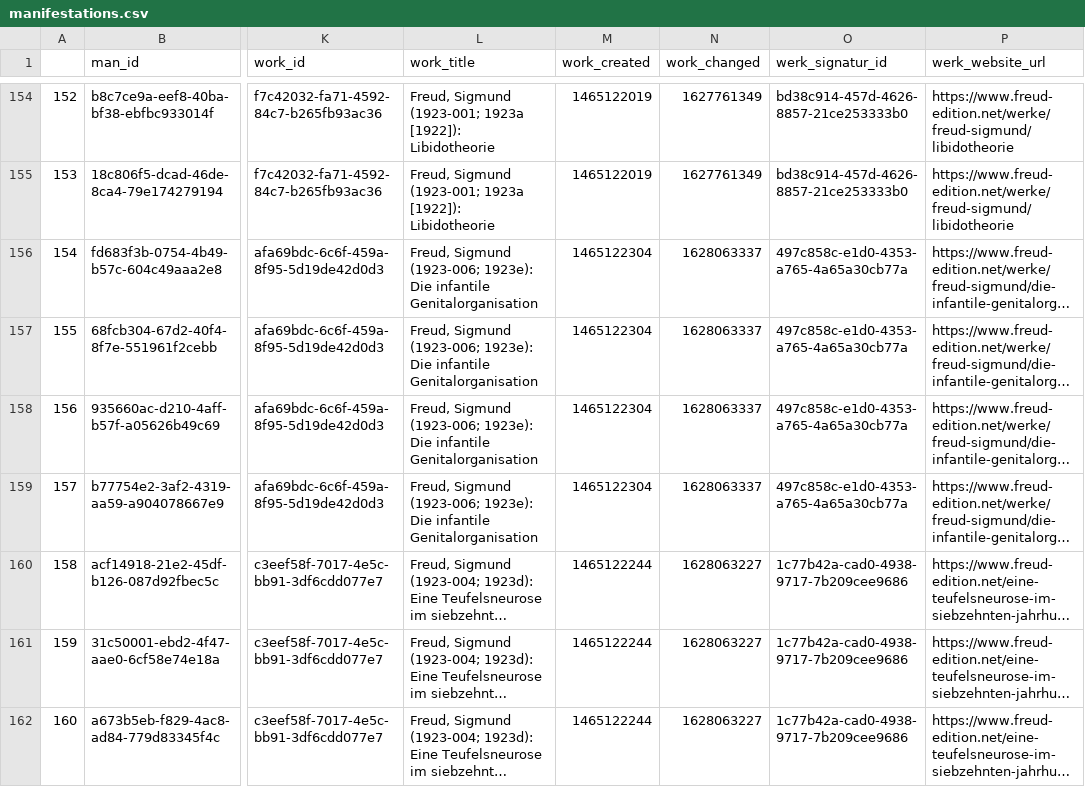
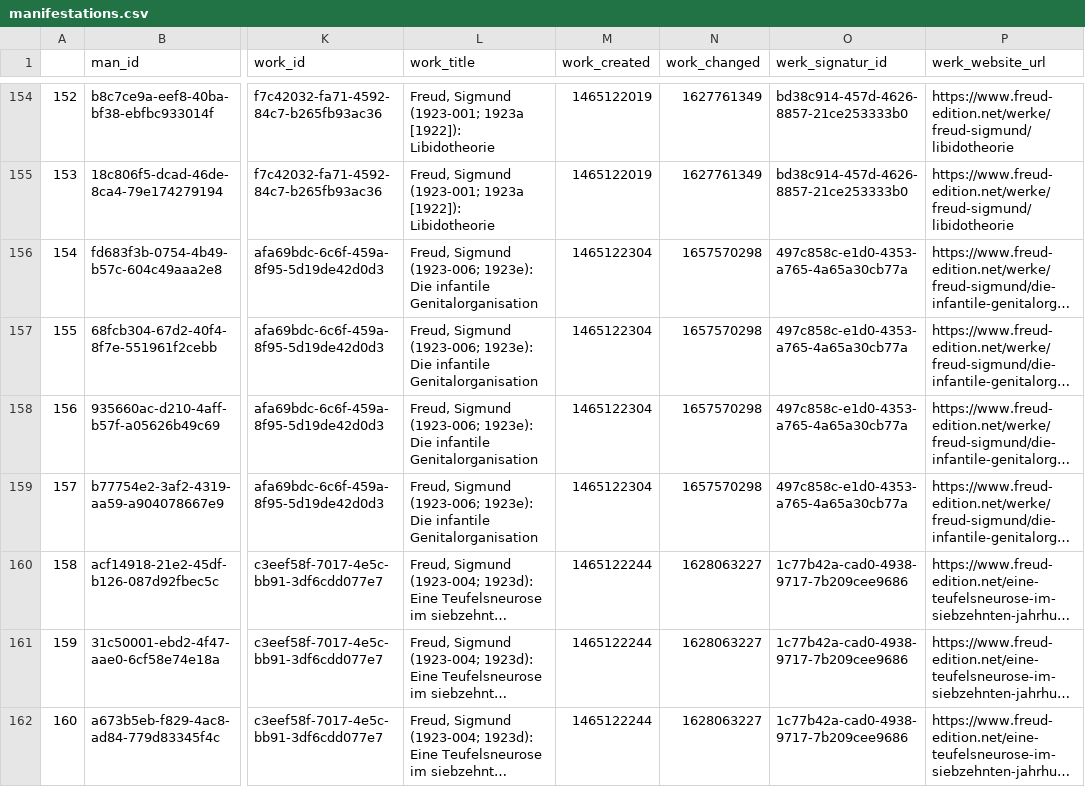
Before and after one commit to freud-digital/frd-reporting, a CSV file: html/data/manifestations.csv, drawn as a sheet; only a part is shown, gaps mark what is left out; long unchanged cells end in …; the diff names each change by its address in the sheet, - before the commit and + after, or states it on an @@ line.

```diff
--- a/html/data/manifestations.csv
+++ b/html/data/manifestations.csv
-N156:N159 (work_changed): 1628063337
+N156:N159 (work_changed): 1657570298
```
Also changed, not shown: html/data/manifestations_all.csv, 4 other files.
